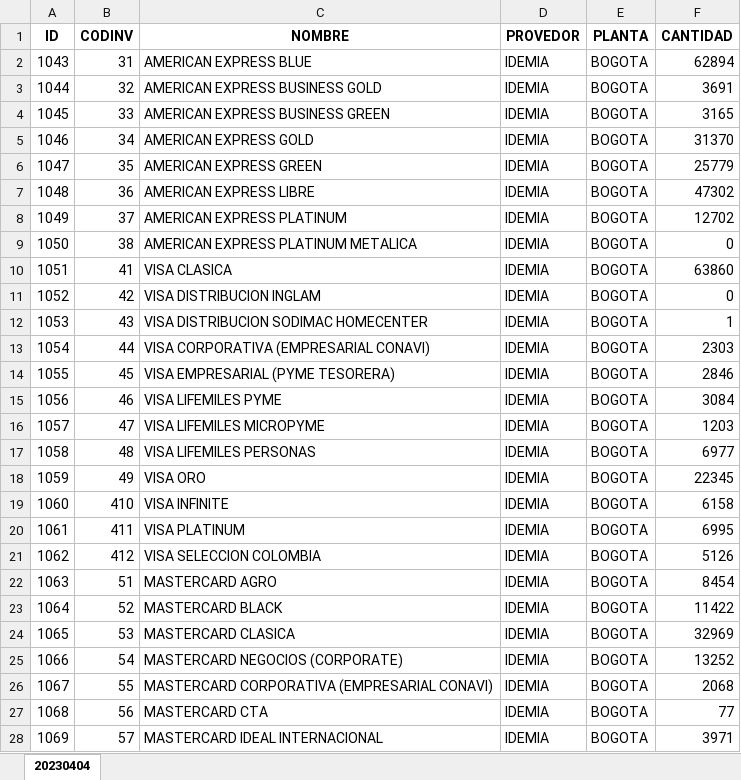
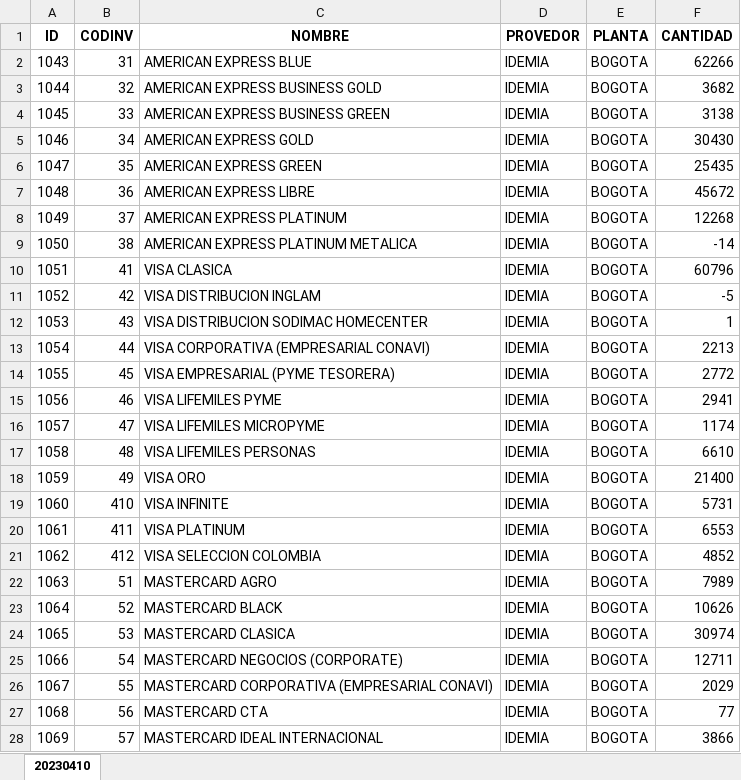
Before and after one commit to AtzukeEmpresarial/AutoCapacitacion, an Excel workbook: Copias De Inventario.xlsx, sheet 20230410, drawn as a sheet; only a part is shown; values as stored, in another font and other column widths than the file's, no borders; the diff covers the shown part only; the diff names each change by its address in the sheet, - before the commit and + after, or states it on an @@ line.

```diff
--- a/Copias De Inventario.xlsx (sheet 20230410)
+++ b/Copias De Inventario.xlsx (sheet 20230410)
-sheet tab: 20230404
+sheet tab: 20230410
-F2 (CANTIDAD): 62894
+F2 (CANTIDAD): 62266
-F3 (CANTIDAD): 3691
+F3 (CANTIDAD): 3682
-F4 (CANTIDAD): 3165
+F4 (CANTIDAD): 3138
-F5 (CANTIDAD): 31370
+F5 (CANTIDAD): 30430
-F6 (CANTIDAD): 25779
+F6 (CANTIDAD): 25435
-F7 (CANTIDAD): 47302
+F7 (CANTIDAD): 45672
-F8 (CANTIDAD): 12702
+F8 (CANTIDAD): 12268
-F9 (CANTIDAD): 0
+F9 (CANTIDAD): -14
-F10 (CANTIDAD): 63860
+F10 (CANTIDAD): 60796
-F11 (CANTIDAD): 0
+F11 (CANTIDAD): -5
-F13 (CANTIDAD): 2303
+F13 (CANTIDAD): 2213
-F14 (CANTIDAD): 2846
+F14 (CANTIDAD): 2772
-F15 (CANTIDAD): 3084
+F15 (CANTIDAD): 2941
-F16 (CANTIDAD): 1203
+F16 (CANTIDAD): 1174
-F17 (CANTIDAD): 6977
+F17 (CANTIDAD): 6610
-F18 (CANTIDAD): 22345
+F18 (CANTIDAD): 21400
-F19 (CANTIDAD): 6158
+F19 (CANTIDAD): 5731
-F20 (CANTIDAD): 6995
+F20 (CANTIDAD): 6553
-F21 (CANTIDAD): 5126
+F21 (CANTIDAD): 4852
-F22 (CANTIDAD): 8454
+F22 (CANTIDAD): 7989
-F23 (CANTIDAD): 11422
+F23 (CANTIDAD): 10626
-F24 (CANTIDAD): 32969
+F24 (CANTIDAD): 30974
-F25 (CANTIDAD): 13252
+F25 (CANTIDAD): 12711
-F26 (CANTIDAD): 2068
+F26 (CANTIDAD): 2029
-F28 (CANTIDAD): 3971
+F28 (CANTIDAD): 3866
```
Also changed, not shown: 175 edited cells elsewhere in this sheet, PLANTAS.xlsx, 8 other files.
